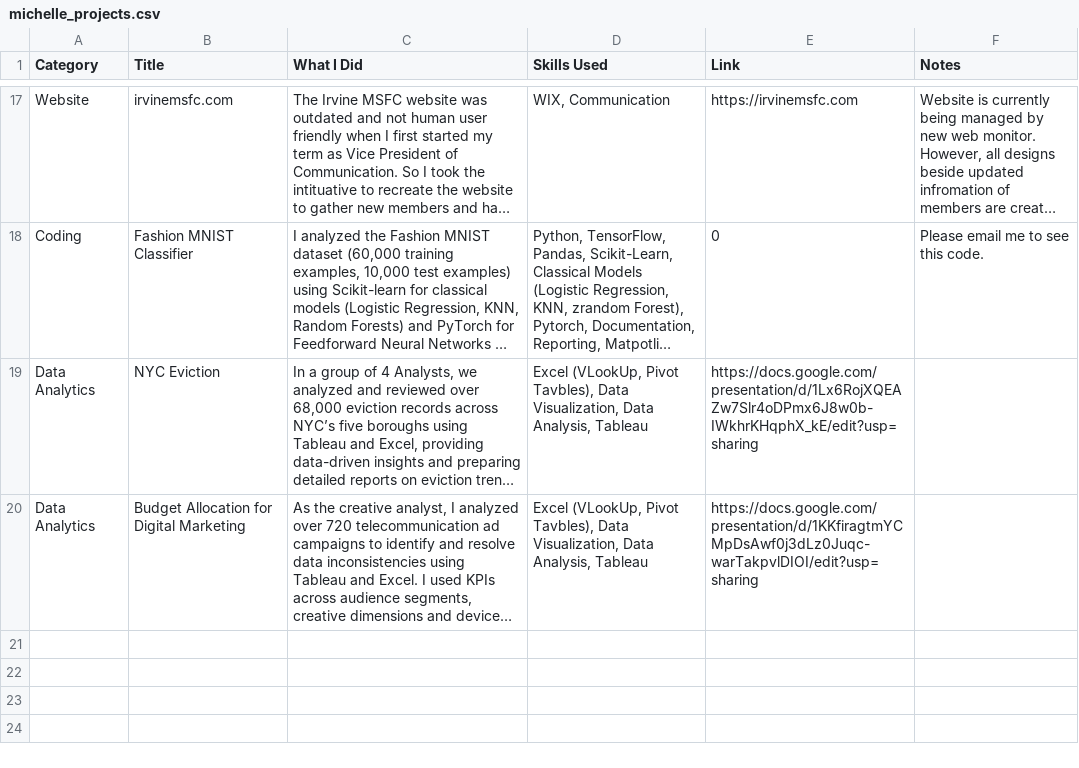
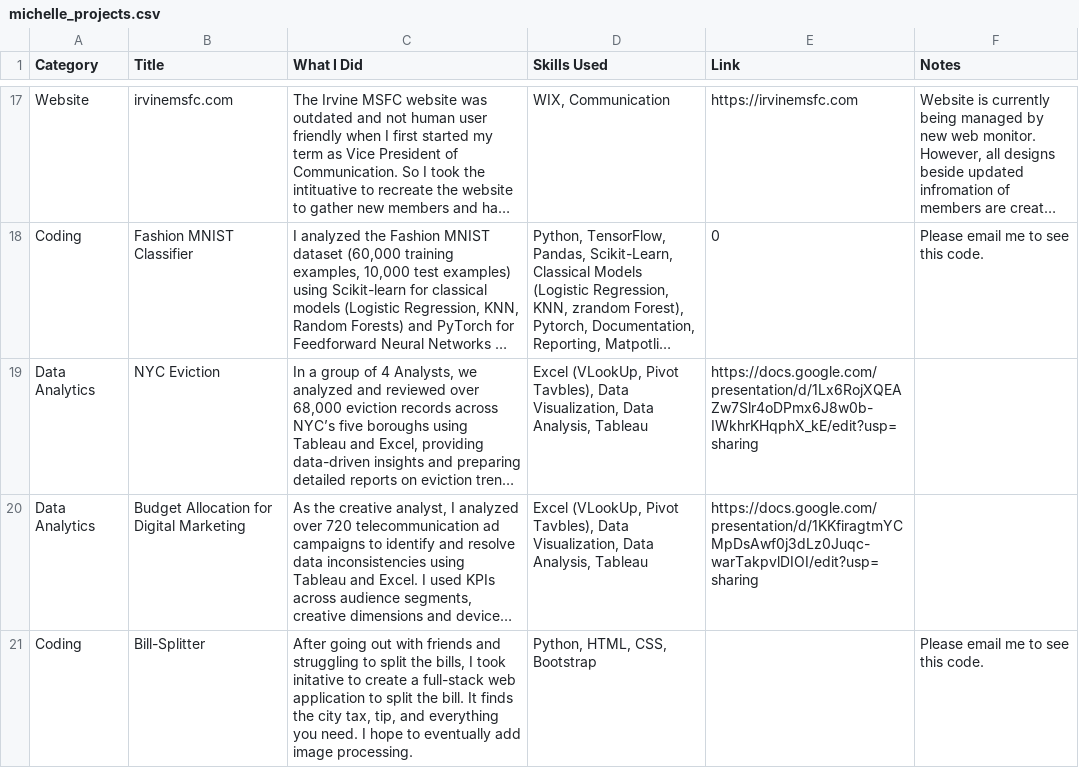
Before and after one commit to buimichelle/buimichelle.github.io, a CSV file: michelle_projects.csv, drawn as a sheet; only a part is shown, gaps mark what is left out; long unchanged cells end in …; the diff names each change by its address in the sheet, - before the commit and + after, or states it on an @@ line.

Commit message:
i forgot a project

```diff
--- a/michelle_projects.csv
+++ b/michelle_projects.csv
+row 21: Coding | Bill-Splitter | After going out with friends and struggling to split the bills, I took initative to create a full-stack web application to split the bill. It finds the city tax, tip, and everything you need. I hope to eventually add image processing. | Python, HTML, CSS, Bootstrap |  | Please email me to see this code.
```
